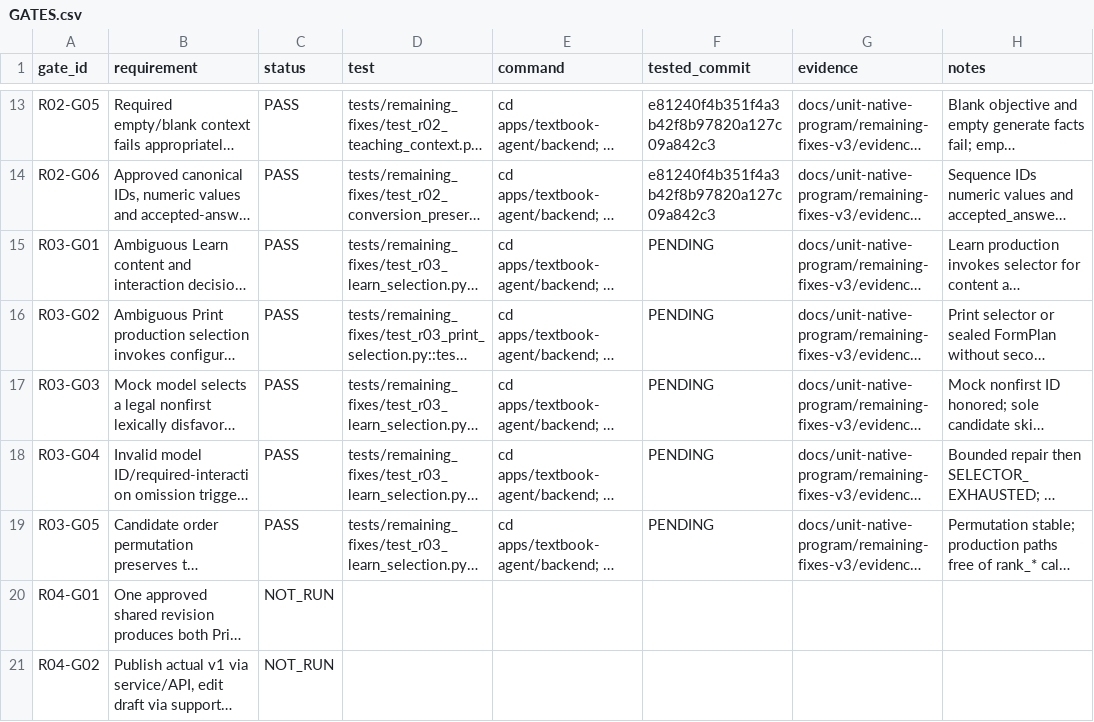
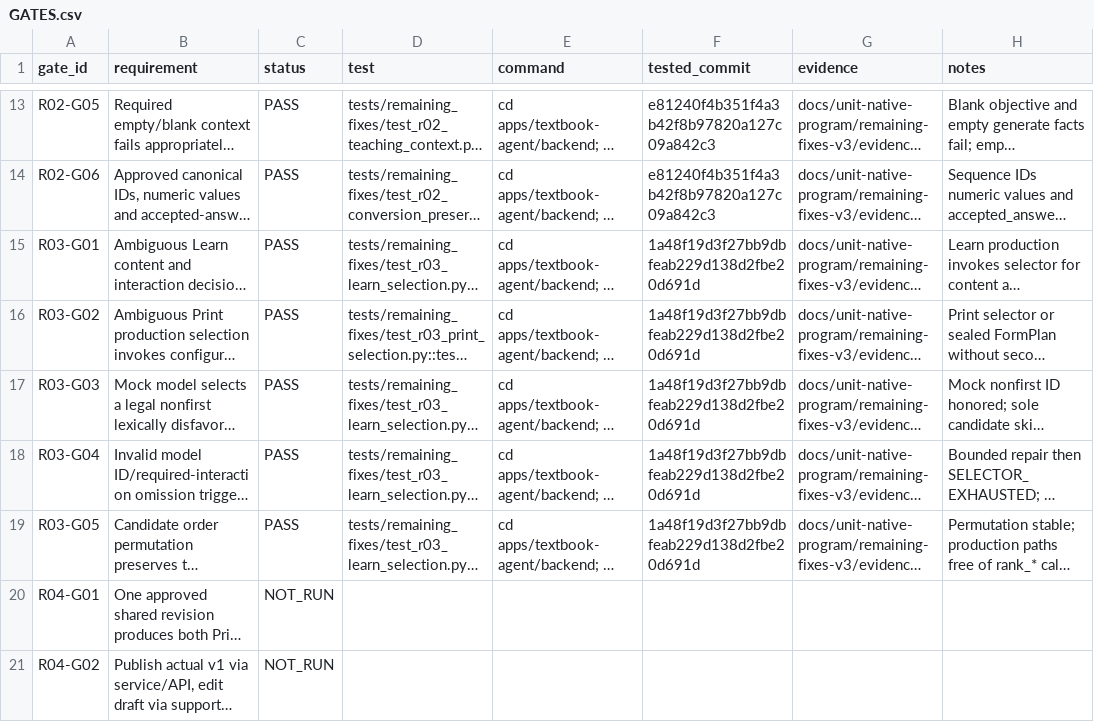
Before and after one commit to richiewaweru/lectio-xplore-monorepo, a CSV file: docs/unit-native-program/remaining-fixes-v3/tracking/GATES.csv, drawn as a sheet; only a part is shown, gaps mark what is left out; long unchanged cells end in …; the diff names each change by its address in the sheet, - before the commit and + after, or states it on an @@ line.

```diff
--- a/docs/unit-native-program/remaining-fixes-v3/tracking/GATES.csv
+++ b/docs/unit-native-program/remaining-fixes-v3/tracking/GATES.csv
-F15:F19 (tested_commit): PENDING
+F15:F19 (tested_commit): 1a48f19d3f27bb9dbfeab229d138d2fbe20d691d
```
